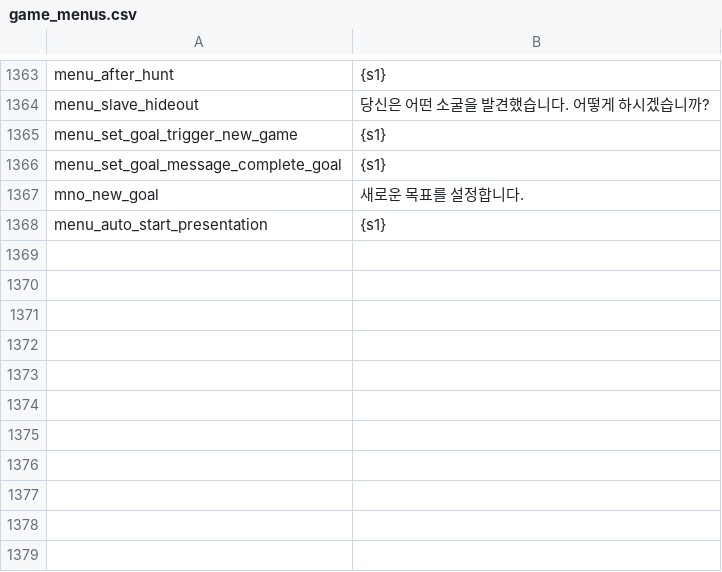
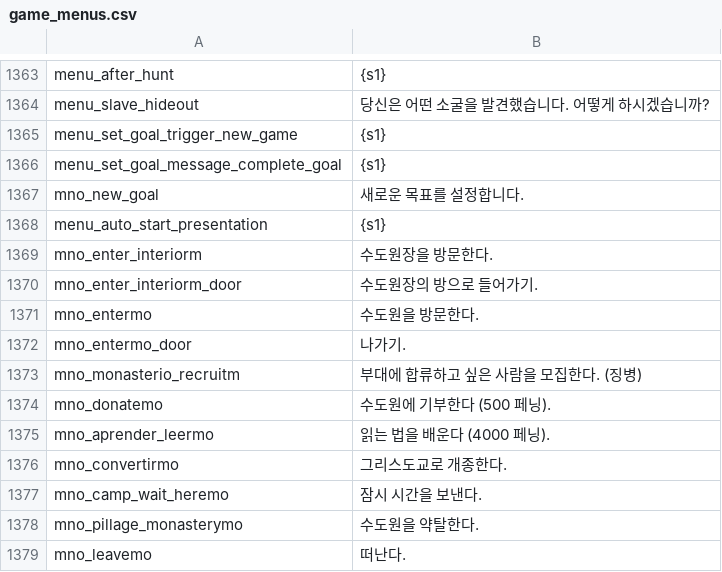
Before and after one commit to 21garam/MB_VikingConquest_R_Korean, a CSV file: languages/en/game_menus.csv, drawn as a sheet; only a part is shown, gaps mark what is left out; the diff names each change by its address in the sheet, - before the commit and + after, or states it on an @@ line.

Commit message:
수도원 방문 메뉴 번역
1. 수도원 방문 메뉴 번역

game_menus

mno_enter_interiorm|Visit the abbot.
mno_enter_interiorm_door|To the Abbot.
mno_entermo|Visit the monastery.
mno_entermo_door|Leave.
mno_monasterio_recruitm|Ask if somebody wants to join you.
mno_donatemo|Make a donation to the monastery (500 peningas).
mno_aprender_leermo|Learn how to read (4000 peningas).
mno_convertirmo|Convert to Christianity.
mno_camp_wait_heremo|Wait here for some time.
mno_pillage_monasterymo|Pillage the monastery.
mno_leavemo|Leave.

```diff
--- a/languages/en/game_menus.csv
+++ b/languages/en/game_menus.csv
+row 1369: mno_enter_interiorm | 수도원장을 방문한다.
+row 1370: mno_enter_interiorm_door | 수도원장의 방으로 들어가기.
+row 1371: mno_entermo | 수도원을 방문한다.
+row 1372: mno_entermo_door | 나가기.
+row 1373: mno_monasterio_recruitm | 부대에 합류하고 싶은 사람을 모집한다. (징병)
+row 1374: mno_donatemo | 수도원에 기부한다 (500 페닝).
+row 1375: mno_aprender_leermo | 읽는 법을 배운다 (4000 페닝).
+row 1376: mno_convertirmo | 그리스도교로 개종한다.
+row 1377: mno_camp_wait_heremo | 잠시 시간을 보낸다.
+row 1378: mno_pillage_monasterymo | 수도원을 약탈한다.
+row 1379: mno_leavemo | 떠난다.
```
